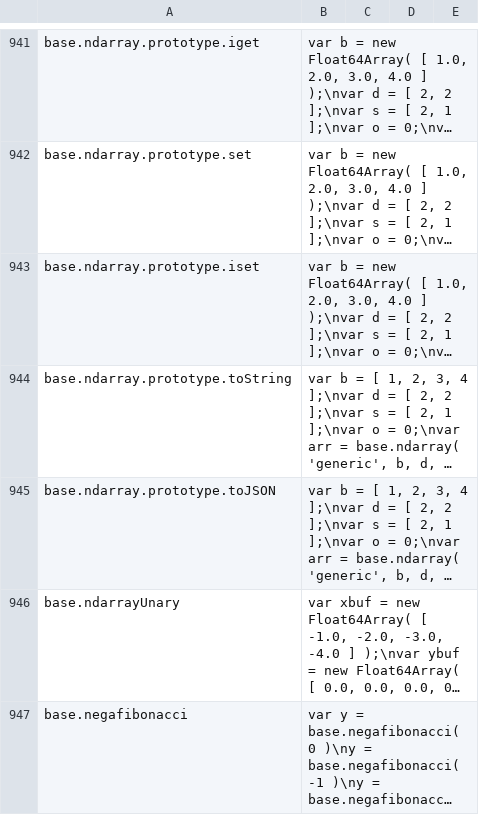
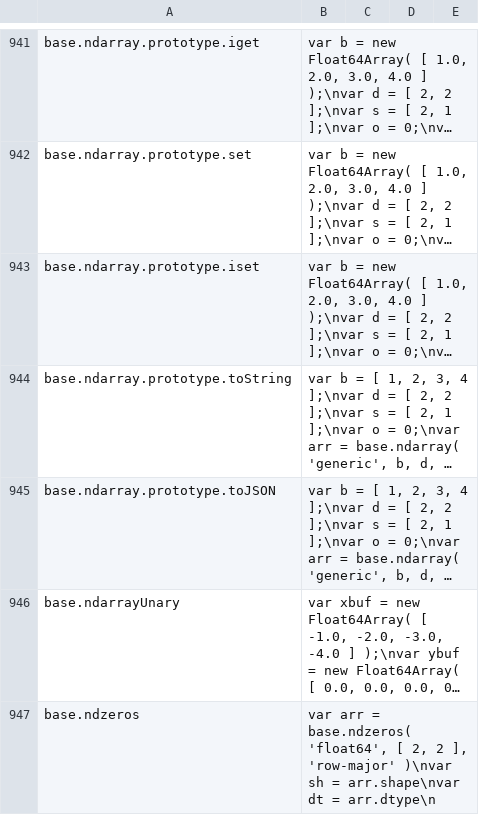
Before and after one commit to stdlib-js/repl-code-blocks, a CSV file: data/data.csv, drawn as a sheet; only a part is shown, gaps mark what is left out; the shorter side is filled out with more unchanged rows; long unchanged cells end in …; the diff covers the shown part only; the diff names each change by its address in the sheet, - before the commit and + after, or states it on an @@ line.

```diff
--- a/data/data.csv
+++ b/data/data.csv
+row 947: base.ndzeros | var arr = base.ndzeros( 'float64', [ 2, 2 ], 'row-major' )\nvar sh = arr.shape\nvar dt = arr.dtype\n
```
Also changed, not shown: 4 added rows elsewhere in this file, 1 other file.
